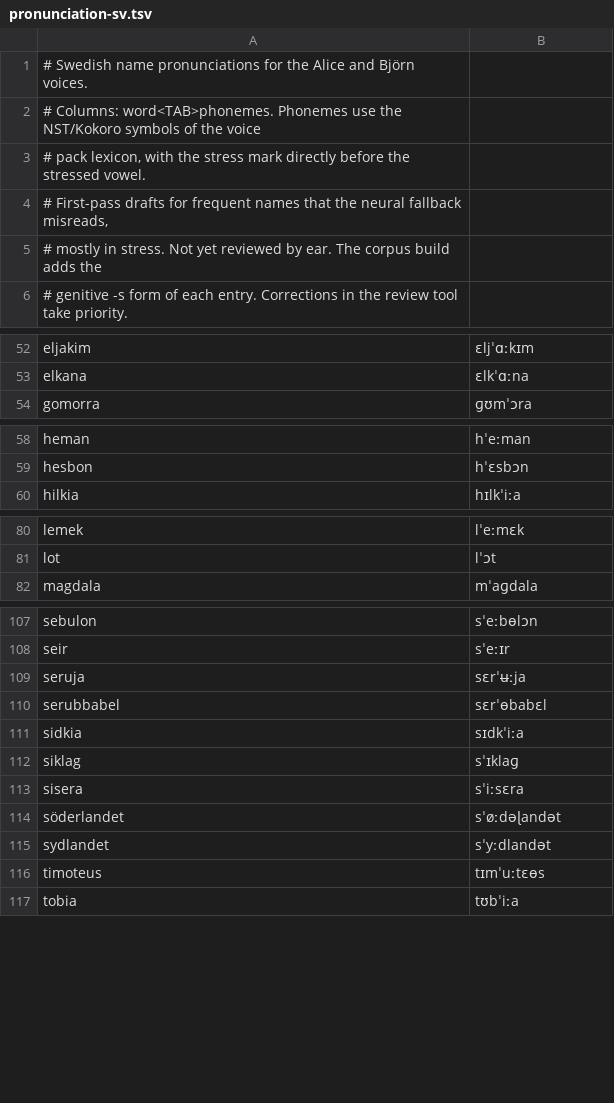
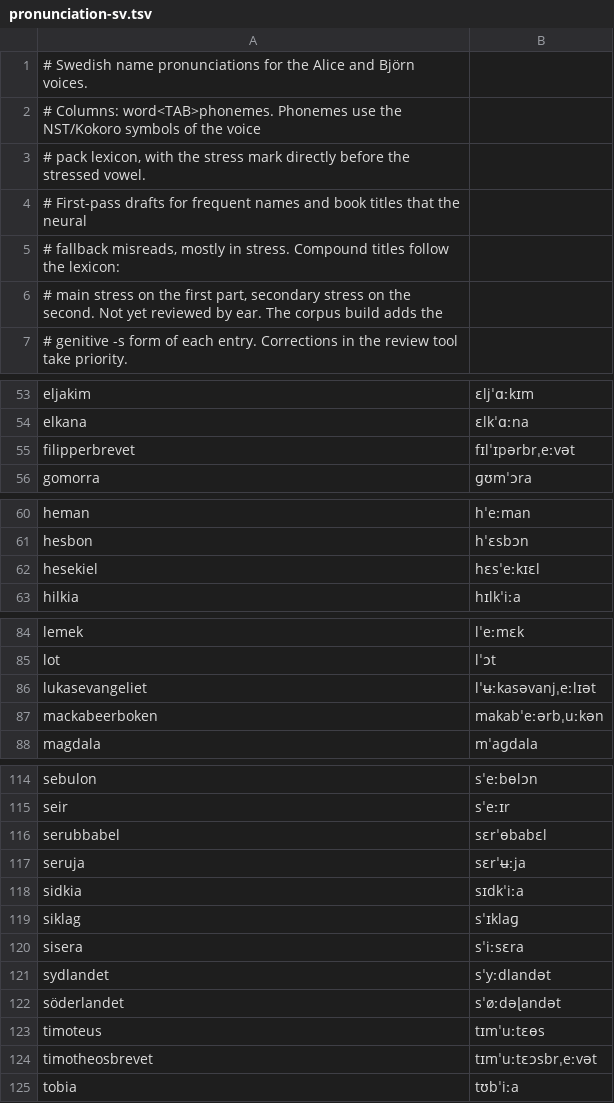
Before and after one commit to jsjoberg/perikop, a TSV file: resources/corpus/pronunciation-sv.tsv, drawn as a sheet; only a part is shown, gaps mark what is left out; the diff covers the shown part only.

```diff
--- a/resources/corpus/pronunciation-sv.tsv
+++ b/resources/corpus/pronunciation-sv.tsv
@@ -3,4 +3,5 @@
 # pack lexicon, with the stress mark directly before the stressed vowel.
-# First-pass drafts for frequent names that the neural fallback misreads,
-# mostly in stress. Not yet reviewed by ear. The corpus build adds the
+# First-pass drafts for frequent names and book titles that the neural
+# fallback misreads, mostly in stress. Compound titles follow the lexicon:
+# main stress on the first part, secondary stress on the second. Not yet reviewed by ear. The corpus build adds the
 # genitive -s form of each entry. Corrections in the review tool take priority.
@@ -53,2 +54,3 @@ eljakim	ɛljˈɑːkɪm
 elkana	ɛlkˈɑːna
+filipperbrevet	fɪlˈɪpərbrˌeːvət
 gomorra	ɡʊmˈɔra
@@ -59,2 +61,3 @@ heman	hˈeːman
 hesbon	hˈɛsbɔn
+hesekiel	hɛsˈeːkɪɛl
 hilkia	hɪlkˈiːa
@@ -81,2 +85,4 @@ lemek	lˈeːmɛk
 lot	lˈɔt
+lukasevangeliet	lˈʉːkasəvanjˌeːlɪət
+mackabeerboken	makabˈeːərbˌuːkən
 magdala	mˈaɡdala
@@ -108,4 +115,4 @@ sebulon	sˈeːbɵlɔn
 seir	sˈeːɪr
+serubbabel	sɛrˈɵbabɛl
 seruja	sɛrˈʉːja
-serubbabel	sɛrˈɵbabɛl
 sidkia	sɪdkˈiːa
@@ -113,5 +120,6 @@ siklag	sˈɪklaɡ
 sisera	sˈiːsɛra
+sydlandet	sˈyːdlandət
 söderlandet	sˈøːdəɭandət
-sydlandet	sˈyːdlandət
 timoteus	tɪmˈuːtɛɵs
+timotheosbrevet	tɪmˈuːtɛɔsbrˌeːvət
 tobia	tʊbˈiːa
```
Also changed, not shown: 2 added rows and 1 moved row elsewhere in this file, 4 other files.
